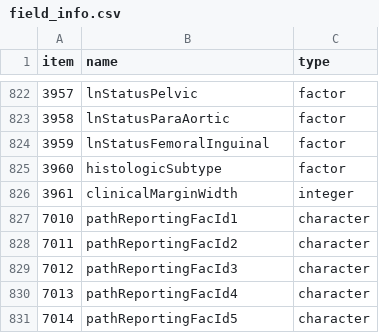
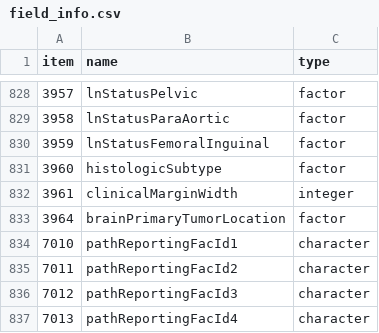
Before and after one commit to WerthPADOH/naaccr, a CSV file: data-raw/field_info.csv, drawn as a sheet; only a part is shown, gaps mark what is left out; the shorter side is filled out with more unchanged rows; the diff covers the shown part only; the diff names each change by its address in the sheet, - before the commit and + after, or states it on an @@ line.

```diff
--- a/data-raw/field_info.csv
+++ b/data-raw/field_info.csv
+row 833: 3964 | brainPrimaryTumorLocation | factor
```
Also changed, not shown: 6 added rows elsewhere in this file, data-raw/field_code_scheme.csv, 7 other files.
